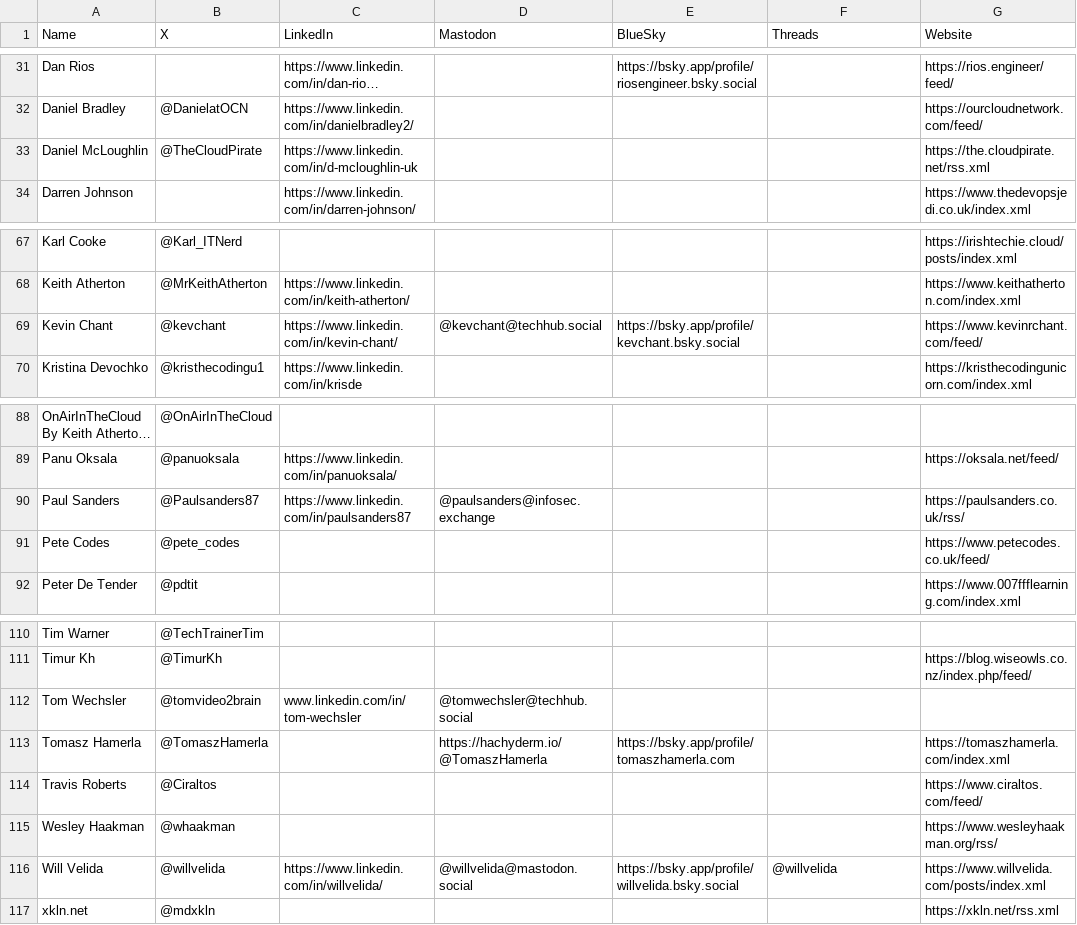
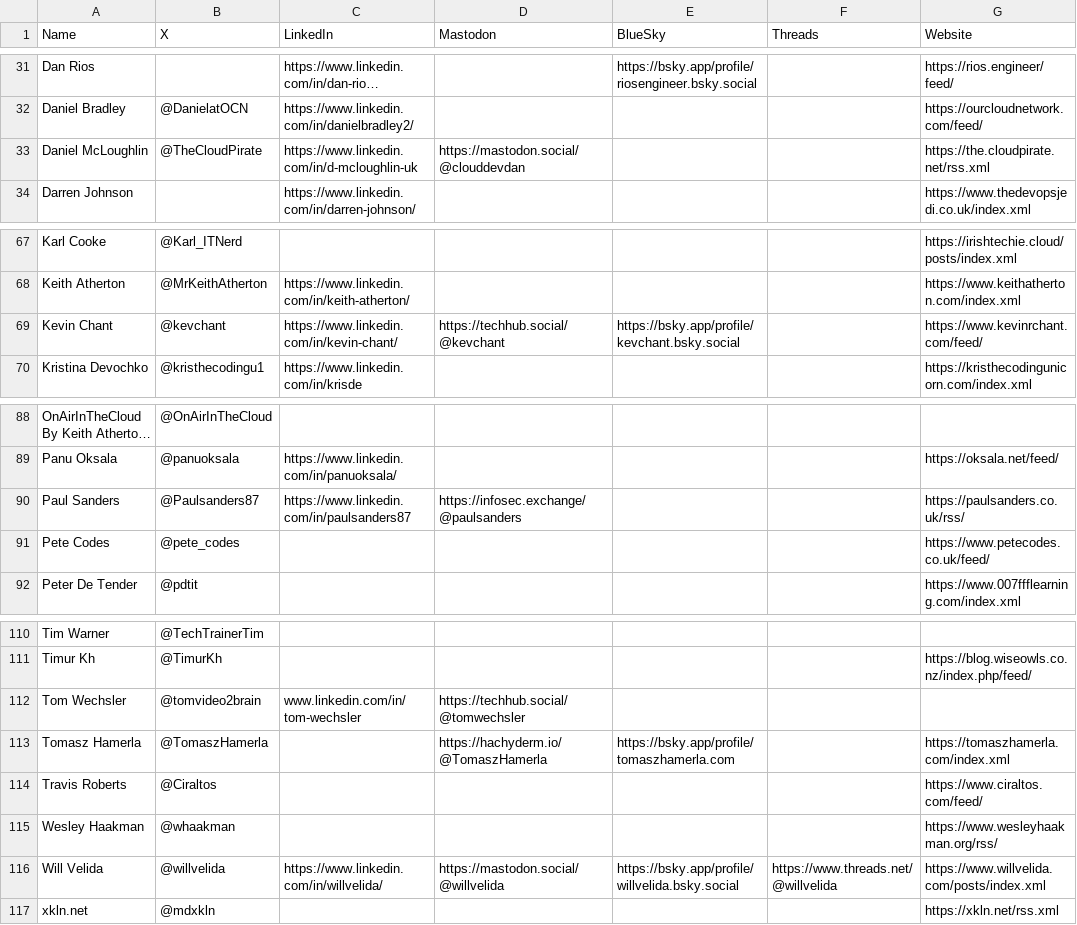
Before and after one commit to CloudDevDan/TheCloudPirate-Feeds, a CSV file: all-feeds.csv, drawn as a sheet; only a part is shown, gaps mark what is left out; long unchanged cells end in …; the diff names each change by its address in the sheet, - before the commit and + after, or states it on an @@ line.

Commit message:
Mastodon username formatting

```diff
--- a/all-feeds.csv
+++ b/all-feeds.csv
-D33 (Mastodon): (empty)
+D33 (Mastodon): https://mastodon.social/@clouddevdan
-D69 (Mastodon): @kevchant@techhub.social
+D69 (Mastodon): https://techhub.social/@kevchant
-D90 (Mastodon): @paulsanders@infosec.exchange
+D90 (Mastodon): https://infosec.exchange/@paulsanders
-D112 (Mastodon): @tomwechsler@techhub.social
+D112 (Mastodon): https://techhub.social/@tomwechsler
-D116 (Mastodon): @willvelida@mastodon.social
+D116 (Mastodon): https://mastodon.social/@willvelida
-F116 (Threads): @willvelida
+F116 (Threads): https://www.threads.net/@willvelida
```
